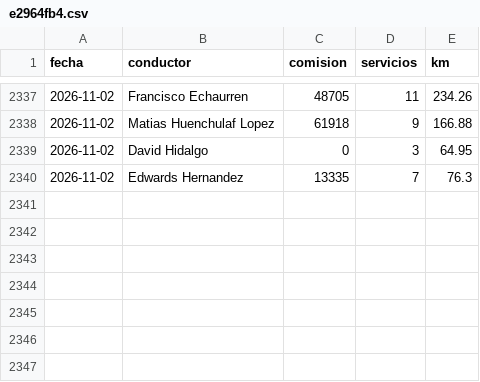
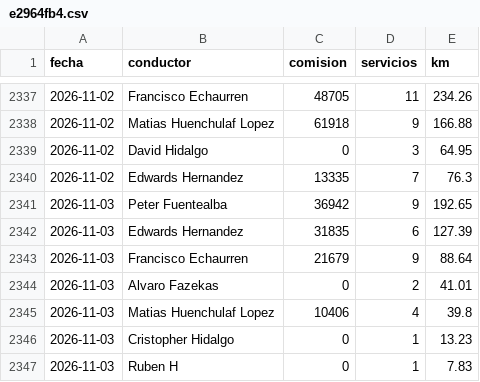
Before and after one commit to rubness007/qz-13a41abc58, a CSV file: e2964fb4.csv, drawn as a sheet; only a part is shown, gaps mark what is left out; the diff names each change by its address in the sheet, - before the commit and + after, or states it on an @@ line.

Commit message:
Reporte 2026-11-03

```diff
--- a/e2964fb4.csv
+++ b/e2964fb4.csv
+row 2341: 2026-11-03 | Peter Fuentealba | 36942 | 9 | 192.65
+row 2342: 2026-11-03 | Edwards Hernandez | 31835 | 6 | 127.39
+row 2343: 2026-11-03 | Francisco Echaurren | 21679 | 9 | 88.64
+row 2344: 2026-11-03 | Alvaro Fazekas | 0 | 2 | 41.01
+row 2345: 2026-11-03 | Matias Huenchulaf Lopez | 10406 | 4 | 39.8
+row 2346: 2026-11-03 | Cristopher Hidalgo | 0 | 1 | 13.23
+row 2347: 2026-11-03 | Ruben H | 0 | 1 | 7.83
```
